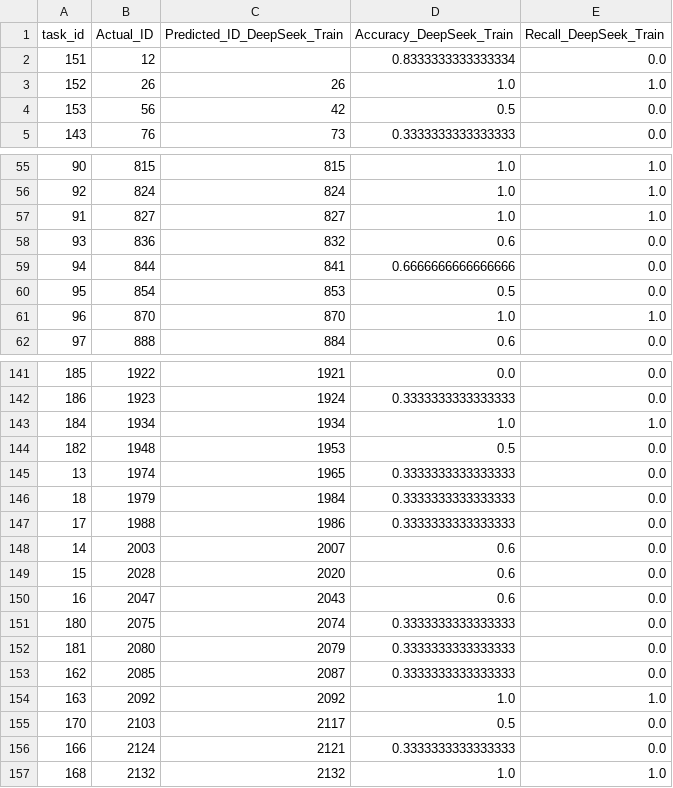
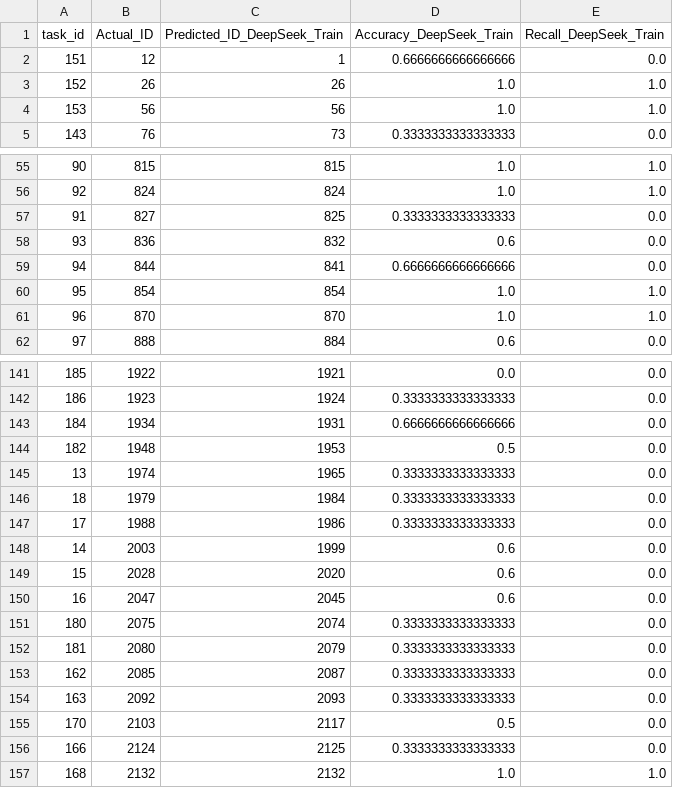
Before and after one commit to Johnnie-Wallker/UNHRC_Prediction, a CSV file: Result_Round2/result_DeepSeek_Train.csv, drawn as a sheet; only a part is shown, gaps mark what is left out; the diff covers the shown part only.

```diff
--- a/Result_Round2/result_DeepSeek_Train.csv
+++ b/Result_Round2/result_DeepSeek_Train.csv
@@ -1,5 +1,5 @@
 task_id,Actual_ID,Predicted_ID_DeepSeek_Train,Accuracy_DeepSeek_Train,Recall_DeepSeek_Train
-151,12,,0.8333333333333334,0.0
+151,12,1,0.6666666666666666,0.0
 152,26,26,1.0,1.0
-153,56,42,0.5,0.0
+153,56,56,1.0,1.0
 143,76,73,0.3333333333333333,0.0
@@ -56,6 +56,6 @@ task_id,Actual_ID,Predicted_ID_DeepSeek_Train,Accuracy_DeepSeek_Train,Recall_Dee
 92,824,824,1.0,1.0
-91,827,827,1.0,1.0
+91,827,825,0.3333333333333333,0.0
 93,836,832,0.6,0.0
 94,844,841,0.6666666666666666,0.0
-95,854,853,0.5,0.0
+95,854,854,1.0,1.0
 96,870,870,1.0,1.0
@@ -142,3 +142,3 @@ task_id,Actual_ID,Predicted_ID_DeepSeek_Train,Accuracy_DeepSeek_Train,Recall_Dee
 186,1923,1924,0.3333333333333333,0.0
-184,1934,1934,1.0,1.0
+184,1934,1931,0.6666666666666666,0.0
 182,1948,1953,0.5,0.0
@@ -147,5 +147,5 @@ task_id,Actual_ID,Predicted_ID_DeepSeek_Train,Accuracy_DeepSeek_Train,Recall_Dee
 17,1988,1986,0.3333333333333333,0.0
-14,2003,2007,0.6,0.0
+14,2003,1999,0.6,0.0
 15,2028,2020,0.6,0.0
-16,2047,2043,0.6,0.0
+16,2047,2045,0.6,0.0
 180,2075,2074,0.3333333333333333,0.0
@@ -153,5 +153,5 @@ task_id,Actual_ID,Predicted_ID_DeepSeek_Train,Accuracy_DeepSeek_Train,Recall_Dee
 162,2085,2087,0.3333333333333333,0.0
-163,2092,2092,1.0,1.0
+163,2092,2093,0.3333333333333333,0.0
 170,2103,2117,0.5,0.0
-166,2124,2121,0.3333333333333333,0.0
+166,2124,2125,0.3333333333333333,0.0
 168,2132,2132,1.0,1.0
```
Also changed, not shown: 25 edited cells elsewhere in this file, Result_Round1/result_DeepSeek.csv, Result_Round1/result_DeepSeek_Summary.csv, 14 other files.
